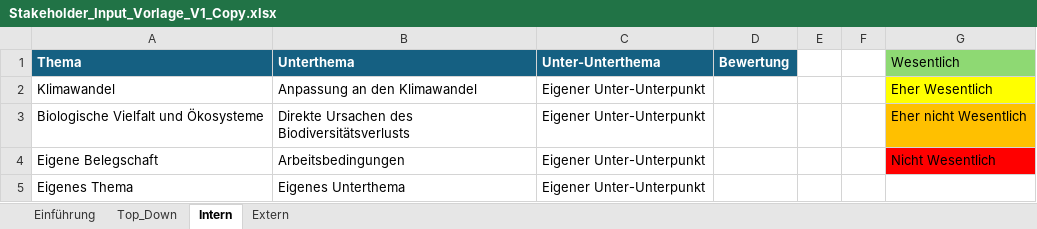
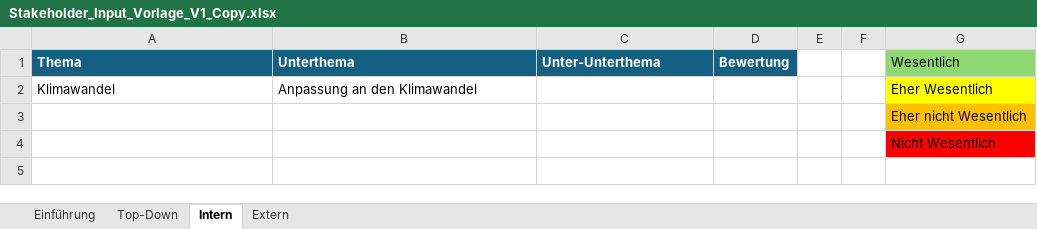
Before and after one commit to simon-fau/esg, an Excel workbook: Stakeholder_Input_Vorlage_V1_Copy.xlsx, sheet Intern, drawn as a sheet; values as stored, in another font and other column widths than the file's, no borders; conditional formats and table styles not drawn; removed rows and columns are numbered as before the commit, all else as after; the diff names each change by its address in the sheet, - before the commit and + after, or states it on an @@ line.

```diff
--- a/Stakeholder_Input_Vorlage_V1_Copy.xlsx (sheet Intern)
+++ b/Stakeholder_Input_Vorlage_V1_Copy.xlsx (sheet Intern)
-sheet tab: Top_Down
+sheet tab: Top-Down
-C2 (Unter-Unterthema): Eigener Unter-Unterpunkt
+C2 (Unter-Unterthema): (empty)
-row 3: Biologische Vielfalt und Ökosysteme | Direkte Ursachen des Biodiversitätsverlusts | Eigener Unter-Unterpunkt |  |  |  | Eher nicht Wesentlich
-row 4: Eigene Belegschaft | Arbeitsbedingungen | Eigener Unter-Unterpunkt |  |  |  | Nicht Wesentlich
-row 5: Eigenes Thema | Eigenes Unterthema | Eigener Unter-Unterpunkt
+row 3:  |  |  |  |  |  | Eher nicht Wesentlich
+row 4:  |  |  |  |  |  | Nicht Wesentlich
```
Also changed, not shown: 3 other files.
